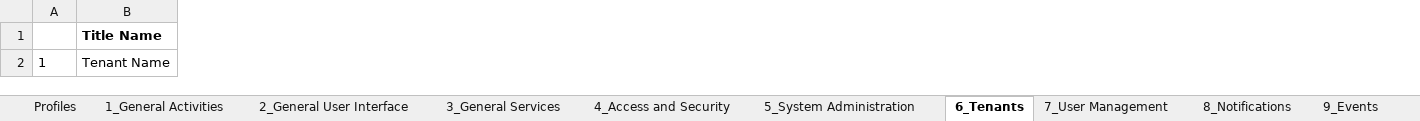
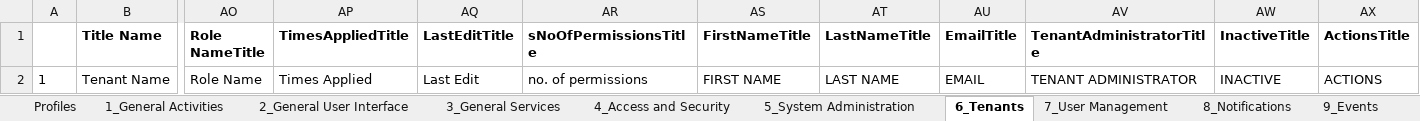
Before and after one commit to JulioCOropeza/vistra, an Excel workbook: xform-automation-webdriver/xform-controllers/src/main/resources/parameterFile.xlsx, sheet 6_Tenants, drawn as a sheet; only a part is shown, gaps mark what is left out; values as stored, in another font and other column widths than the file's, no borders; the diff names each change by its address in the sheet, - before the commit and + after, or states it on an @@ line.

Commit message:
XF-970 AUTO_TC 6.2.7 Read Users listed inside a Tenant - User listed read into a tenant

```diff
--- a/xform-automation-webdriver/xform-controllers/src/main/resources/parameterFile.xlsx (sheet 6_Tenants)
+++ b/xform-automation-webdriver/xform-controllers/src/main/resources/parameterFile.xlsx (sheet 6_Tenants)
+column AO (Role NameTitle), row 2: Role Name
+column AP (TimesAppliedTitle), row 2: Times Applied
+column AQ (LastEditTitle), row 2: Last Edit
+column AR (sNoOfPermissionsTitle), row 2: no. of permissions
+column AS (FirstNameTitle), row 2: FIRST NAME
+column AT (LastNameTitle), row 2: LAST NAME
+column AU (EmailTitle), row 2: EMAIL
+column AV (TenantAdministratorTitle), row 2: TENANT ADMINISTRATOR
+column AW (InactiveTitle), row 2: INACTIVE
+column AX (ActionsTitle), row 2: ACTIONS
```
Also changed, not shown: 5 other files.
